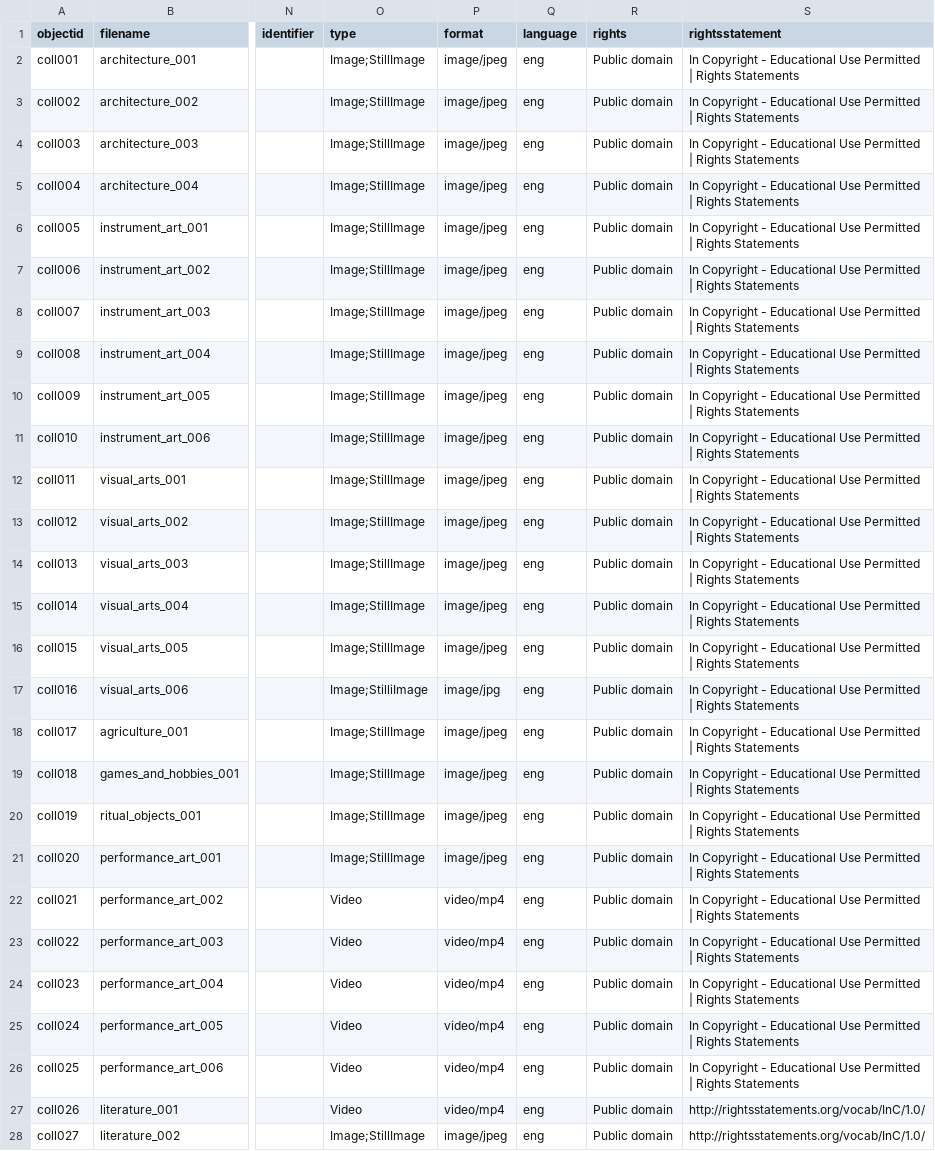
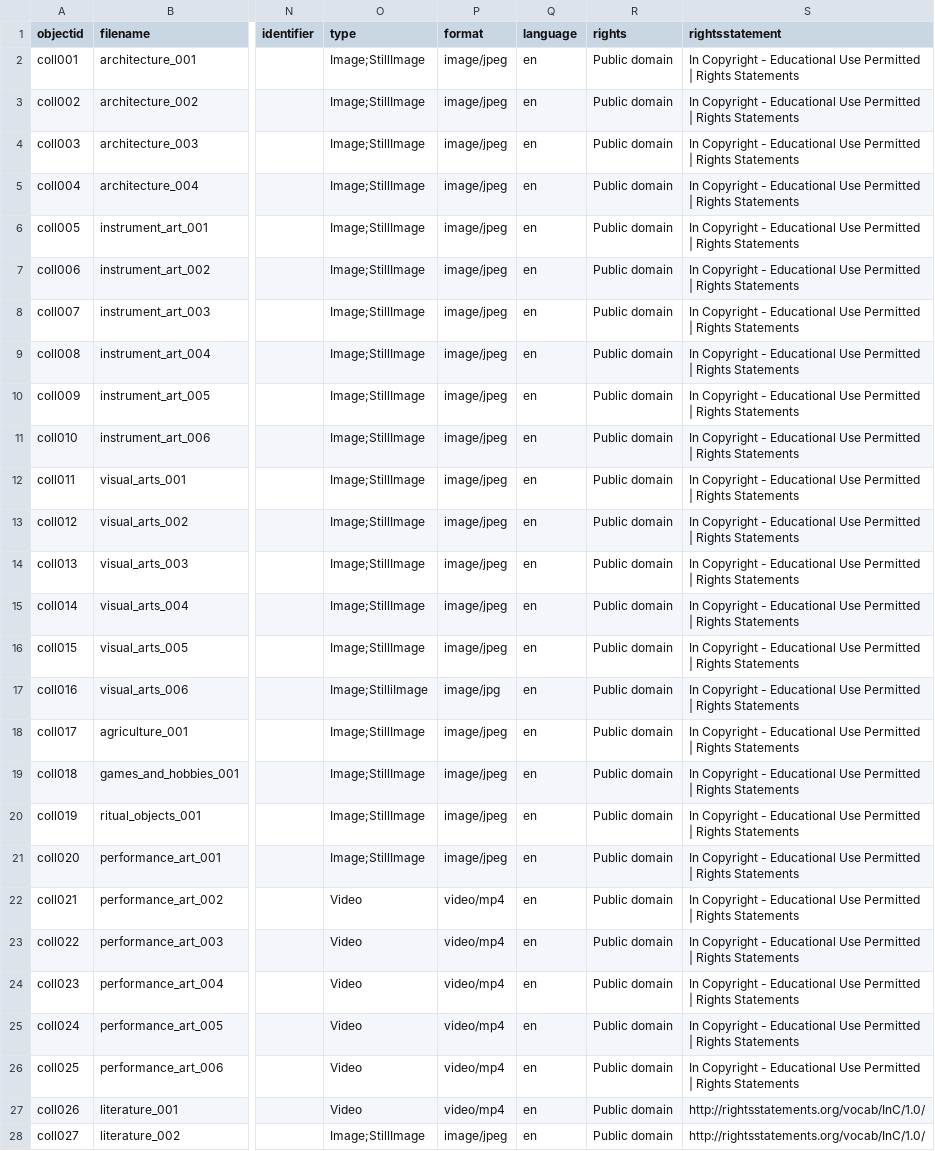
Before and after one commit to ckepino/the_wonders_of_ifugao, a CSV file: _data/my-metadata.csv, drawn as a sheet; only a part is shown, gaps mark what is left out; the diff covers the shown part only; the diff names each change by its address in the sheet, - before the commit and + after, or states it on an @@ line.

Commit message:
update

```diff
--- a/_data/my-metadata.csv
+++ b/_data/my-metadata.csv
-Q2:Q28 (language): eng
+Q2:Q28 (language): en
```
Also changed, not shown: 1 edited cell elsewhere in this file.
